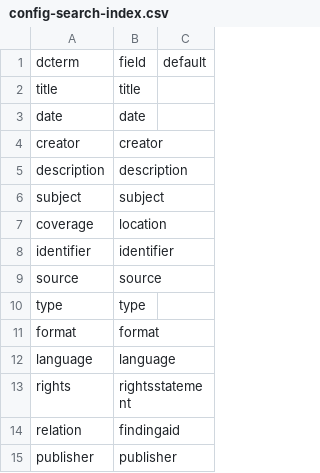
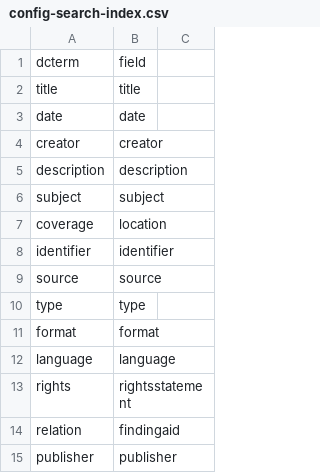
Before and after one commit to uidaholib/collectionbuilder-csv-template, a CSV file: _data/config-search-index.csv, drawn as a sheet; the diff names each change by its address in the sheet, - before the commit and + after, or states it on an @@ line.

Commit message:
update search json draft

```diff
--- a/_data/config-search-index.csv
+++ b/_data/config-search-index.csv
-C1: default
+C1: (empty)
```
Also changed, not shown: 1 other file.
